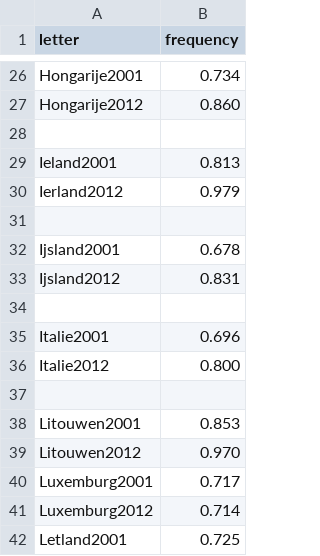
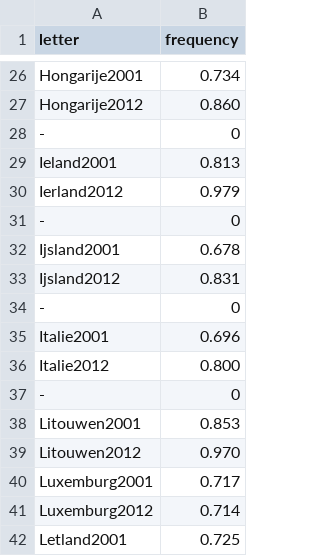
Before and after one commit to MiHiHo/MiHiHo.github.io, a TSV file: data.tsv, drawn as a sheet; only a part is shown, gaps mark what is left out.

Commit message:
lis

```diff
--- a/data.tsv
+++ b/data.tsv
@@ -27,12 +27,12 @@ Hongarije2001	0.734
 Hongarije2012 	0.860
-
+-	0
 Ieland2001	0.813
 Ierland2012 	0.979
-
+-	0
 Ijsland2001	0.678
 Ijsland2012 	0.831
-
+-	0
 Italie2001	0.696
 Italie2012 	0.800
-
+-	0
 Litouwen2001	0.853
```
